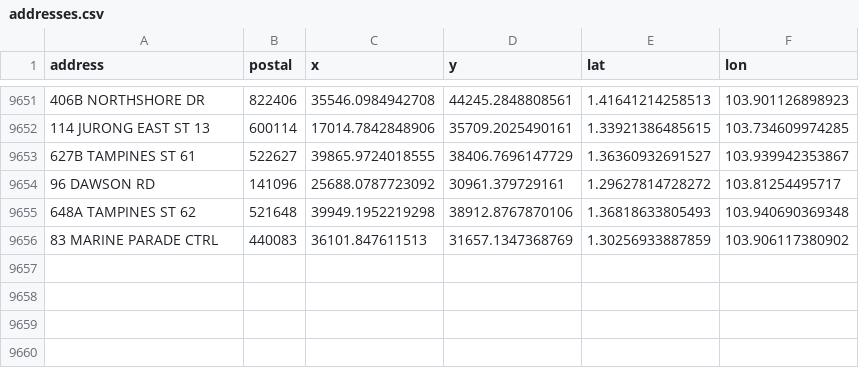
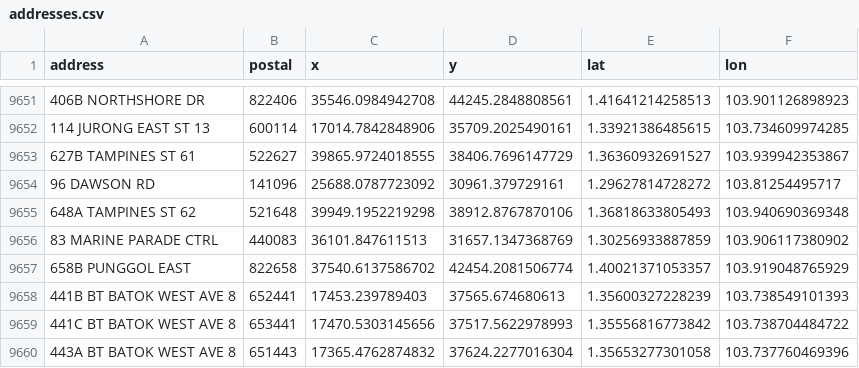
Before and after one commit to ivankqw/housing-data-engineering, a CSV file: airflow/dags/data/addresses.csv, drawn as a sheet; only a part is shown, gaps mark what is left out.

```diff
--- a/airflow/dags/data/addresses.csv
+++ b/airflow/dags/data/addresses.csv
@@ -9656 +9656,5 @@ address,postal,x,y,lat,lon
 83 MARINE PARADE CTRL,440083,36101.847611513,31657.1347368769,1.30256933887859,103.906117380902
+658B PUNGGOL EAST,822658,37540.6137586702,42454.2081506774,1.40021371053357,103.919048765929
+441B BT BATOK WEST AVE 8,652441,17453.239789403,37565.674680613,1.35600327228239,103.738549101393
+441C BT BATOK WEST AVE 8,653441,17470.5303145656,37517.5622978993,1.35556816773842,103.738704484722
+443A BT BATOK WEST AVE 8,651443,17365.4762874832,37624.2277016304,1.35653277301058,103.737760469396
```
Also changed, not shown: 9 other files.
